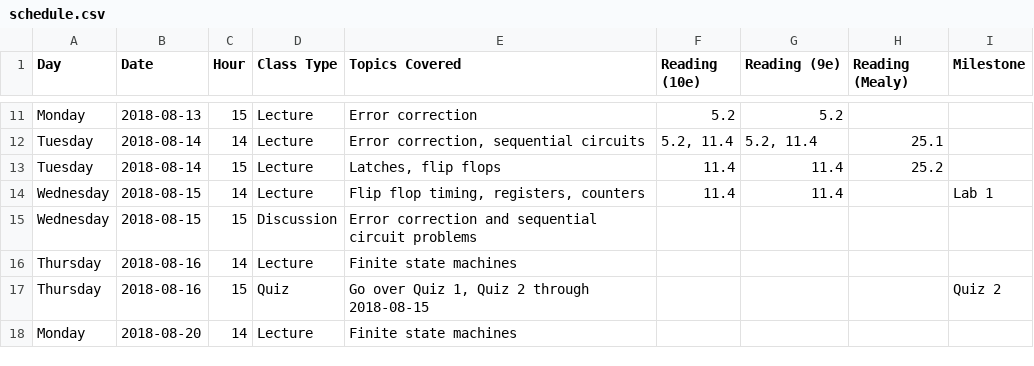
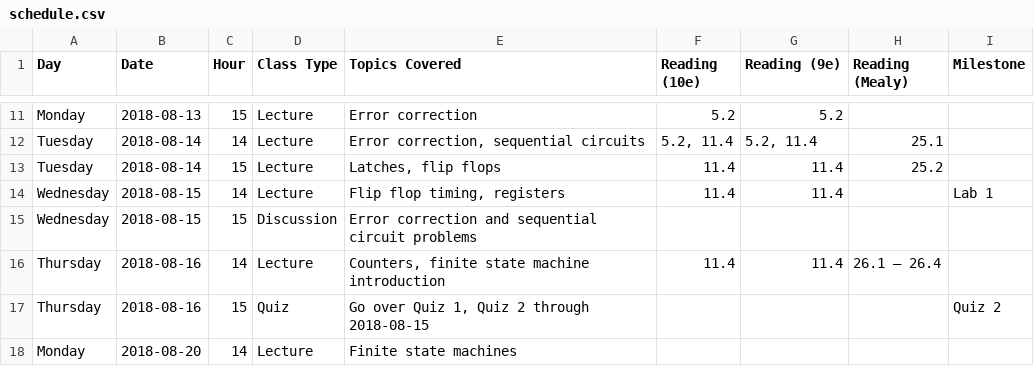
Before and after one commit to jlperona-teaching/ecs154a-ssii18, a CSV file: syllabus/schedule.csv, drawn as a sheet; only a part is shown, gaps mark what is left out.

Commit message:
Add lecture notes 7. Update schedule.

```diff
--- a/syllabus/schedule.csv
+++ b/syllabus/schedule.csv
@@ -13,5 +13,5 @@ Tuesday,2018-08-14,14,Lecture,"Error correction, sequential circuits","5.2, 11.4
 Tuesday,2018-08-14,15,Lecture,"Latches, flip flops",11.4,11.4,25.2,
-Wednesday,2018-08-15,14,Lecture,"Flip flop timing, registers, counters",11.4,11.4,,Lab 1
+Wednesday,2018-08-15,14,Lecture,"Flip flop timing, registers",11.4,11.4,,Lab 1
 Wednesday,2018-08-15,15,Discussion,Error correction and sequential circuit problems,,,,
-Thursday,2018-08-16,14,Lecture,Finite state machines,,,,
+Thursday,2018-08-16,14,Lecture,"Counters, finite state machine introduction",11.4,11.4,26.1 – 26.4,
 Thursday,2018-08-16,15,Quiz,"Go over Quiz 1, Quiz 2 through 2018-08-15",,,,Quiz 2
```
Also changed, not shown: 1 other file.
